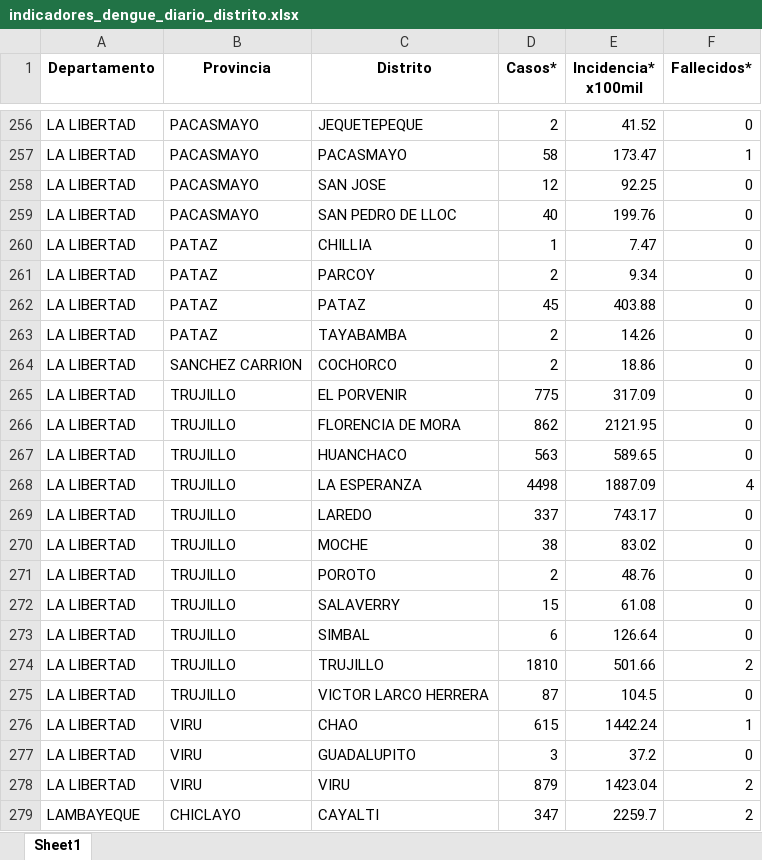
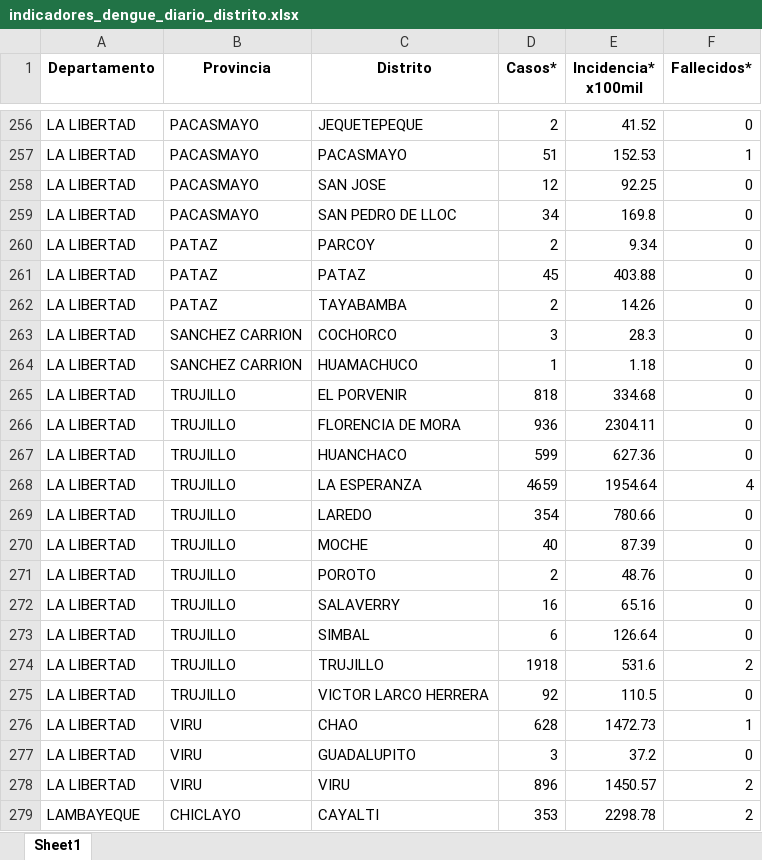
Before and after one commit to jlhuacles/dengue-final, an Excel workbook: indicadores_dengue_diario_distrito.xlsx, sheet Sheet1, drawn as a sheet; only a part is shown, gaps mark what is left out; values as stored, in another font and other column widths than the file's, no borders; removed rows and columns are numbered as before the commit, all else as after; the diff covers the shown part only; the diff names each change by its address in the sheet, - before the commit and + after, or states it on an @@ line.

```diff
--- a/indicadores_dengue_diario_distrito.xlsx (sheet Sheet1)
+++ b/indicadores_dengue_diario_distrito.xlsx (sheet Sheet1)
-D257 (Casos*): 58
+D257 (Casos*): 51
-E257 (Incidencia* x100mil): 173.47
+E257 (Incidencia* x100mil): 152.53
-D259 (Casos*): 40
+D259 (Casos*): 34
-E259 (Incidencia* x100mil): 199.76
+E259 (Incidencia* x100mil): 169.8
-row 260: LA LIBERTAD | PATAZ | CHILLIA | 1 | 7.47 | 0
-D263 (Casos*): 2
+D263 (Casos*): 3
-E263 (Incidencia* x100mil): 18.86
+E263 (Incidencia* x100mil): 28.3
+row 264: LA LIBERTAD | SANCHEZ CARRION | HUAMACHUCO | 1 | 1.18 | 0
-D265 (Casos*): 775
+D265 (Casos*): 818
-E265 (Incidencia* x100mil): 317.09
+E265 (Incidencia* x100mil): 334.68
-D266 (Casos*): 862
+D266 (Casos*): 936
-E266 (Incidencia* x100mil): 2121.95
+E266 (Incidencia* x100mil): 2304.11
-D267 (Casos*): 563
+D267 (Casos*): 599
-E267 (Incidencia* x100mil): 589.65
+E267 (Incidencia* x100mil): 627.36
-D268 (Casos*): 4498
+D268 (Casos*): 4659
-E268 (Incidencia* x100mil): 1887.09
+E268 (Incidencia* x100mil): 1954.64
-D269 (Casos*): 337
+D269 (Casos*): 354
-E269 (Incidencia* x100mil): 743.17
+E269 (Incidencia* x100mil): 780.66
-D270 (Casos*): 38
+D270 (Casos*): 40
-E270 (Incidencia* x100mil): 83.02
+E270 (Incidencia* x100mil): 87.39
-D272 (Casos*): 15
+D272 (Casos*): 16
-E272 (Incidencia* x100mil): 61.08
+E272 (Incidencia* x100mil): 65.16
-D274 (Casos*): 1810
+D274 (Casos*): 1918
-E274 (Incidencia* x100mil): 501.66
+E274 (Incidencia* x100mil): 531.6
-D275 (Casos*): 87
+D275 (Casos*): 92
-E275 (Incidencia* x100mil): 104.5
+E275 (Incidencia* x100mil): 110.5
-D276 (Casos*): 615
+D276 (Casos*): 628
-E276 (Incidencia* x100mil): 1442.24
+E276 (Incidencia* x100mil): 1472.73
-D278 (Casos*): 879
+D278 (Casos*): 896
-E278 (Incidencia* x100mil): 1423.04
+E278 (Incidencia* x100mil): 1450.57
-D279 (Casos*): 347
+D279 (Casos*): 353
-E279 (Incidencia* x100mil): 2259.7
+E279 (Incidencia* x100mil): 2298.78
```
Also changed, not shown: 4 added rows, 2 removed rows and 560 edited cells elsewhere in this sheet.
